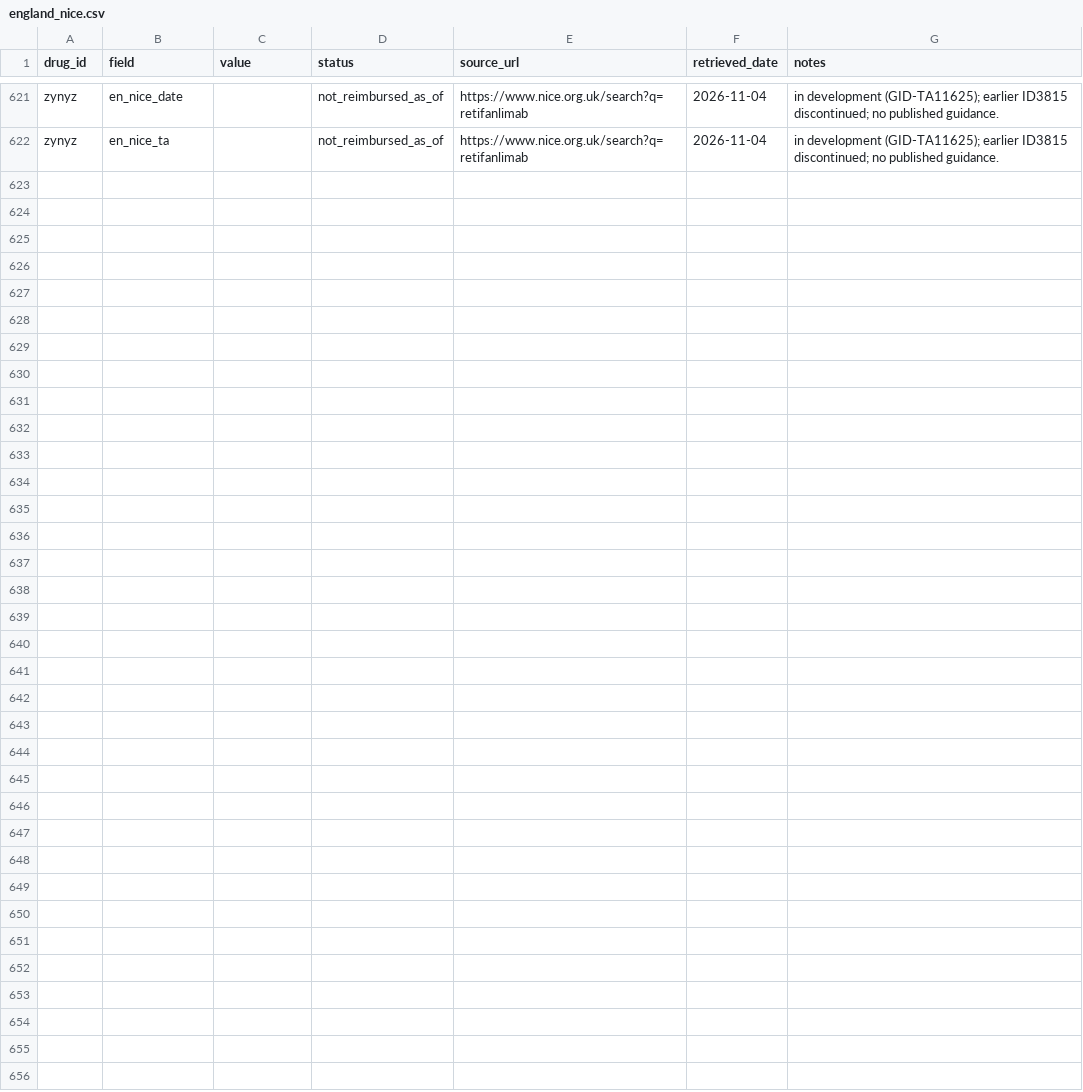
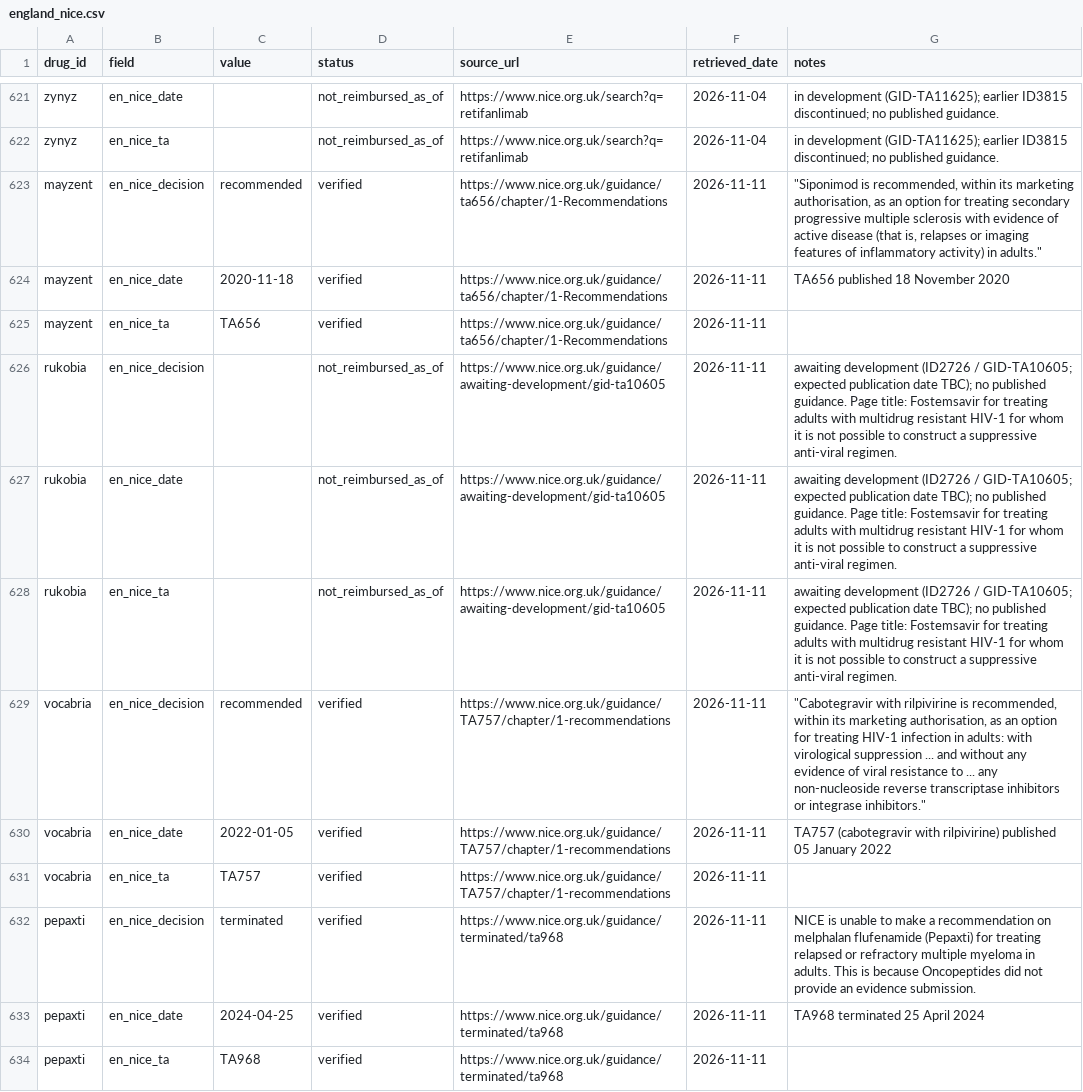
Before and after one commit to lucamurri/pharma-access-atlas, a CSV file: data/manual/england_nice.csv, drawn as a sheet; only a part is shown, gaps mark what is left out.

Commit message:
Cross-check the selection against FDA's lists for 2019-2025 and add four missed drugs
Adds pipeline/crosscheck_fda.py, which compares the atlas with FDA's Novel Drug
Approvals lists for 2019-2025 (2019 and 2020 from Internet Archive copies) and
explains every difference. It found four drugs the rule should have selected:
Mayzent and Rukobia (salt names in the EMA file), Vocabria (misspelt in the EMA
file; FDA approved cabotegravir in the Cabenuva co-pack) and Pepaxti (withdrawn
from openFDA). The selection now handles these cases, and all four are added
with sourced data for every market (209 drugs). Methodology in four languages
and the README are updated.

```diff
--- a/data/manual/england_nice.csv
+++ b/data/manual/england_nice.csv
@@ -622 +622,13 @@ zynyz,en_nice_date,,not_reimbursed_as_of,https://www.nice.org.uk/search?q=retifa
 zynyz,en_nice_ta,,not_reimbursed_as_of,https://www.nice.org.uk/search?q=retifanlimab,2026-11-04,in development (GID-TA11625); earlier ID3815 discontinued; no published guidance.
+mayzent,en_nice_decision,recommended,verified,https://www.nice.org.uk/guidance/ta656/chapter/1-Recommendations,2026-11-11,"""Siponimod is recommended, within its marketing authorisation, as an option for treating secondary progressive multiple sclerosis with evidence of active disease (that is, relapses or imaging features of inflammatory activity) in adults."""
+mayzent,en_nice_date,2020-11-18,verified,https://www.nice.org.uk/guidance/ta656/chapter/1-Recommendations,2026-11-11,TA656 published 18 November 2020
+mayzent,en_nice_ta,TA656,verified,https://www.nice.org.uk/guidance/ta656/chapter/1-Recommendations,2026-11-11,
+rukobia,en_nice_decision,,not_reimbursed_as_of,https://www.nice.org.uk/guidance/awaiting-development/gid-ta10605,2026-11-11,awaiting development (ID2726 / GID-TA10605; expected publication date TBC); no published guidance. Page title: Fostemsavir for treating adults with multidrug resistant HIV-1 for whom it is not possible to construct a suppressive anti-viral regimen.
+rukobia,en_nice_date,,not_reimbursed_as_of,https://www.nice.org.uk/guidance/awaiting-development/gid-ta10605,2026-11-11,awaiting development (ID2726 / GID-TA10605; expected publication date TBC); no published guidance. Page title: Fostemsavir for treating adults with multidrug resistant HIV-1 for whom it is not possible to construct a suppressive anti-viral regimen.
+rukobia,en_nice_ta,,not_reimbursed_as_of,https://www.nice.org.uk/guidance/awaiting-development/gid-ta10605,2026-11-11,awaiting development (ID2726 / GID-TA10605; expected publication date TBC); no published guidance. Page title: Fostemsavir for treating adults with multidrug resistant HIV-1 for whom it is not possible to construct a suppressive anti-viral regimen.
+vocabria,en_nice_decision,recommended,verified,https://www.nice.org.uk/guidance/TA757/chapter/1-recommendations,2026-11-11,"""Cabotegravir with rilpivirine is recommended, within its marketing authorisation, as an option for treating HIV-1 infection in adults: with virological suppression ... and without any evidence of viral resistance to ... any non-nucleoside reverse transcriptase inhibitors or integrase inhibitors."""
+vocabria,en_nice_date,2022-01-05,verified,https://www.nice.org.uk/guidance/TA757/chapter/1-recommendations,2026-11-11,TA757 (cabotegravir with rilpivirine) published 05 January 2022
+vocabria,en_nice_ta,TA757,verified,https://www.nice.org.uk/guidance/TA757/chapter/1-recommendations,2026-11-11,
+pepaxti,en_nice_decision,terminated,verified,https://www.nice.org.uk/guidance/terminated/ta968,2026-11-11,NICE is unable to make a recommendation on melphalan flufenamide (Pepaxti) for treating relapsed or refractory multiple myeloma in adults. This is because Oncopeptides did not provide an evidence submission.
+pepaxti,en_nice_date,2024-04-25,verified,https://www.nice.org.uk/guidance/terminated/ta968,2026-11-11,TA968 terminated 25 April 2024
+pepaxti,en_nice_ta,TA968,verified,https://www.nice.org.uk/guidance/terminated/ta968,2026-11-11,
```
Also changed, not shown: data/manual/drugs.csv, data/manual/france_has.csv, 22 other files.
